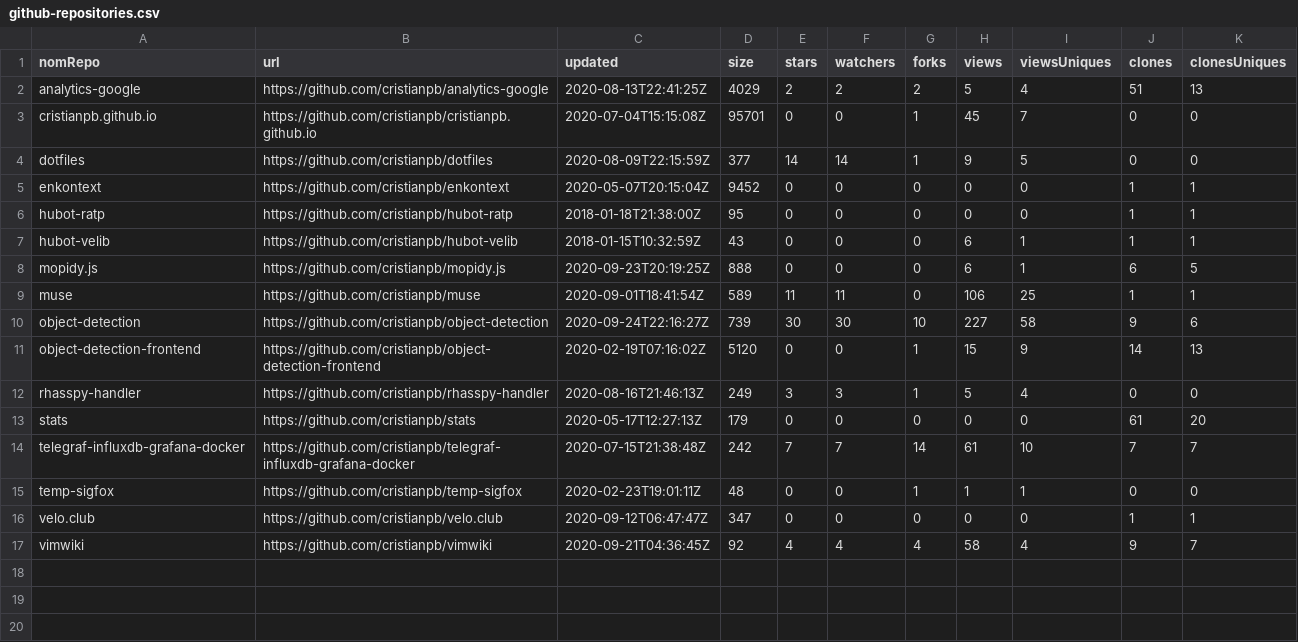
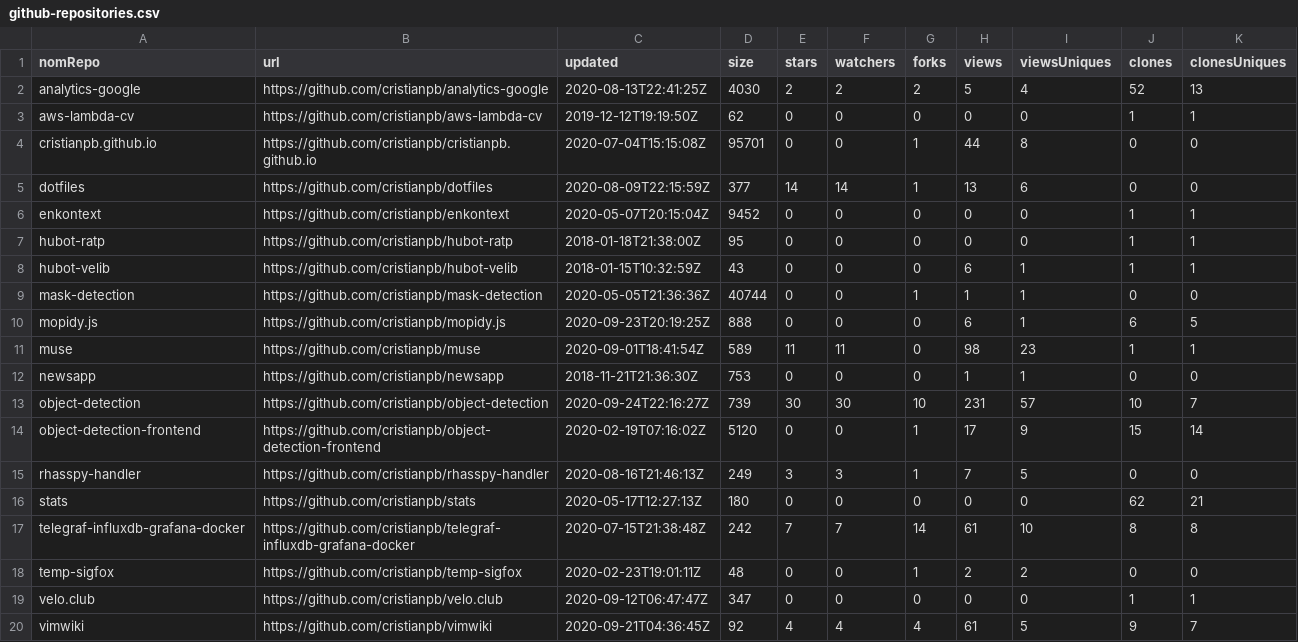
Before and after one commit to cristianpb/stats, a CSV file: github-repositories.csv, drawn as a sheet.

```diff
--- a/github-repositories.csv
+++ b/github-repositories.csv
@@ -1,5 +1,6 @@
 nomRepo,url,updated,size,stars,watchers,forks,views,viewsUniques,clones,clonesUniques
-analytics-google,https://github.com/cristianpb/analytics-google,2020-08-13T22:41:25Z,4029,2,2,2,5,4,51,13
-cristianpb.github.io,https://github.com/cristianpb/cristianpb.github.io,2020-07-04T15:15:08Z,95701,0,0,1,45,7,0,0
-dotfiles,https://github.com/cristianpb/dotfiles,2020-08-09T22:15:59Z,377,14,14,1,9,5,0,0
+analytics-google,https://github.com/cristianpb/analytics-google,2020-08-13T22:41:25Z,4030,2,2,2,5,4,52,13
+aws-lambda-cv,https://github.com/cristianpb/aws-lambda-cv,2019-12-12T19:19:50Z,62,0,0,0,0,0,1,1
+cristianpb.github.io,https://github.com/cristianpb/cristianpb.github.io,2020-07-04T15:15:08Z,95701,0,0,1,44,8,0,0
+dotfiles,https://github.com/cristianpb/dotfiles,2020-08-09T22:15:59Z,377,14,14,1,13,6,0,0
 enkontext,https://github.com/cristianpb/enkontext,2020-05-07T20:15:04Z,9452,0,0,0,0,0,1,1
@@ -7,11 +8,13 @@ hubot-ratp,https://github.com/cristianpb/hubot-ratp,2018-01-18T21:38:00Z,95,0,0,
 hubot-velib,https://github.com/cristianpb/hubot-velib,2018-01-15T10:32:59Z,43,0,0,0,6,1,1,1
+mask-detection,https://github.com/cristianpb/mask-detection,2020-05-05T21:36:36Z,40744,0,0,1,1,1,0,0
 mopidy.js,https://github.com/cristianpb/mopidy.js,2020-09-23T20:19:25Z,888,0,0,0,6,1,6,5
-muse,https://github.com/cristianpb/muse,2020-09-01T18:41:54Z,589,11,11,0,106,25,1,1
-object-detection,https://github.com/cristianpb/object-detection,2020-09-24T22:16:27Z,739,30,30,10,227,58,9,6
-object-detection-frontend,https://github.com/cristianpb/object-detection-frontend,2020-02-19T07:16:02Z,5120,0,0,1,15,9,14,13
-rhasspy-handler,https://github.com/cristianpb/rhasspy-handler,2020-08-16T21:46:13Z,249,3,3,1,5,4,0,0
-stats,https://github.com/cristianpb/stats,2020-05-17T12:27:13Z,179,0,0,0,0,0,61,20
-telegraf-influxdb-grafana-docker,https://github.com/cristianpb/telegraf-influxdb-grafana-docker,2020-07-15T21:38:48Z,242,7,7,14,61,10,7,7
-temp-sigfox,https://github.com/cristianpb/temp-sigfox,2020-02-23T19:01:11Z,48,0,0,1,1,1,0,0
+muse,https://github.com/cristianpb/muse,2020-09-01T18:41:54Z,589,11,11,0,98,23,1,1
+newsapp,https://github.com/cristianpb/newsapp,2018-11-21T21:36:30Z,753,0,0,0,1,1,0,0
+object-detection,https://github.com/cristianpb/object-detection,2020-09-24T22:16:27Z,739,30,30,10,231,57,10,7
+object-detection-frontend,https://github.com/cristianpb/object-detection-frontend,2020-02-19T07:16:02Z,5120,0,0,1,17,9,15,14
+rhasspy-handler,https://github.com/cristianpb/rhasspy-handler,2020-08-16T21:46:13Z,249,3,3,1,7,5,0,0
+stats,https://github.com/cristianpb/stats,2020-05-17T12:27:13Z,180,0,0,0,0,0,62,21
+telegraf-influxdb-grafana-docker,https://github.com/cristianpb/telegraf-influxdb-grafana-docker,2020-07-15T21:38:48Z,242,7,7,14,61,10,8,8
+temp-sigfox,https://github.com/cristianpb/temp-sigfox,2020-02-23T19:01:11Z,48,0,0,1,2,2,0,0
 velo.club,https://github.com/cristianpb/velo.club,2020-09-12T06:47:47Z,347,0,0,0,0,0,1,1
-vimwiki,https://github.com/cristianpb/vimwiki,2020-09-21T04:36:45Z,92,4,4,4,58,4,9,7
+vimwiki,https://github.com/cristianpb/vimwiki,2020-09-21T04:36:45Z,92,4,4,4,61,5,9,7
```
Also changed, not shown: github-visits.csv.
